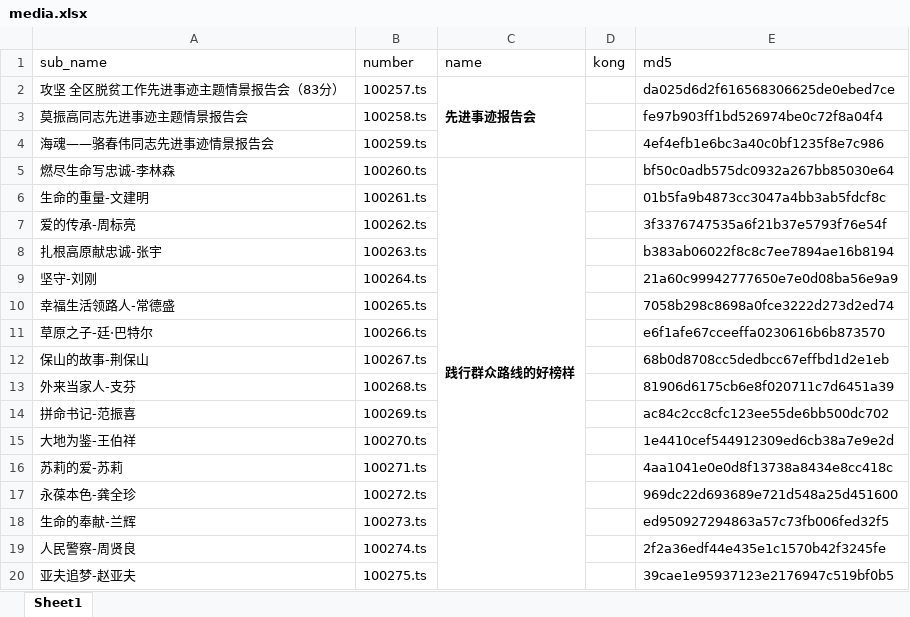
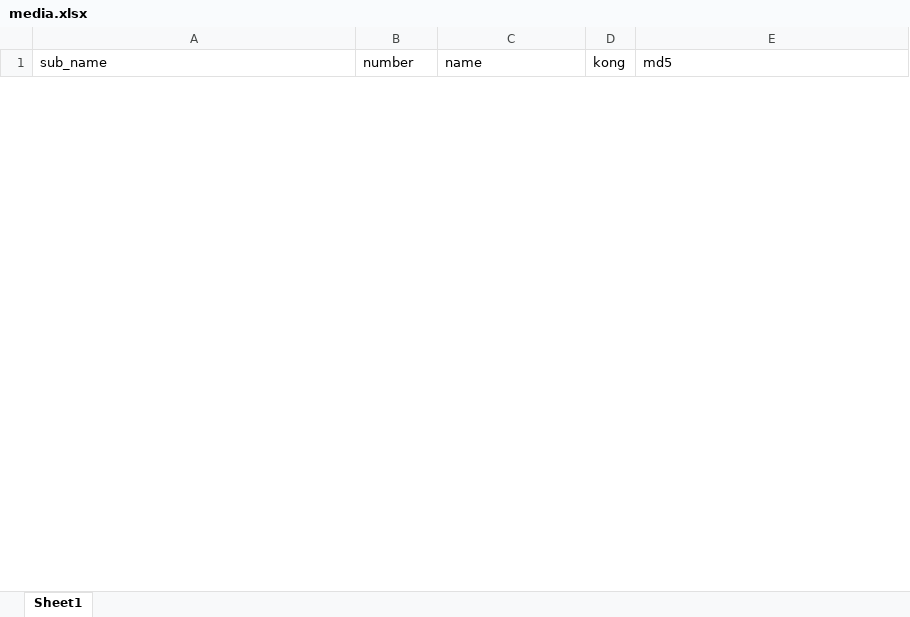
Before and after one commit to bjfuzzj/hsyxtv, an Excel workbook: storage/media.xlsx, sheet Sheet1, drawn as a sheet; only a part is shown; values as stored, in another font and other column widths than the file's, no borders; removed rows and columns are numbered as before the commit, all else as after; the diff covers the shown part only; the diff names each change by its address in the sheet, - before the commit and + after, or states it on an @@ line.

```diff
--- a/storage/media.xlsx (sheet Sheet1)
+++ b/storage/media.xlsx (sheet Sheet1)
-row 2: 攻坚 全区脱贫工作先进事迹主题情景报告会（83分） | 100257.ts | 先进事迹报告会 |  | da025d6d2f616568306625de0ebed7ce
-row 3: 莫振高同志先进事迹主题情景报告会 | 100258.ts |  |  | fe97b903ff1bd526974be0c72f8a04f4
-row 4: 海魂——骆春伟同志先进事迹情景报告会 | 100259.ts |  |  | 4ef4efb1e6bc3a40c0bf1235f8e7c986
-row 5: 燃尽生命写忠诚-李林森 | 100260.ts | 践行群众路线的好榜样 |  | bf50c0adb575dc0932a267bb85030e64
-row 6: 生命的重量-文建明 | 100261.ts |  |  | 01b5fa9b4873cc3047a4bb3ab5fdcf8c
-row 7: 爱的传承-周标亮 | 100262.ts |  |  | 3f3376747535a6f21b37e5793f76e54f
-row 8: 扎根高原献忠诚-张宇 | 100263.ts |  |  | b383ab06022f8c8c7ee7894ae16b8194
-row 9: 坚守-刘刚 | 100264.ts |  |  | 21a60c99942777650e7e0d08ba56e9a9
-row 10: 幸福生活领路人-常德盛 | 100265.ts |  |  | 7058b298c8698a0fce3222d273d2ed74
-row 11: 草原之子-廷·巴特尔 | 100266.ts |  |  | e6f1afe67cceeffa0230616b6b873570
-row 12: 保山的故事-荆保山 | 100267.ts |  |  | 68b0d8708cc5dedbcc67effbd1d2e1eb
-row 13: 外来当家人-支芬 | 100268.ts |  |  | 81906d6175cb6e8f020711c7d6451a39
-row 14: 拼命书记-范振喜 | 100269.ts |  |  | ac84c2cc8cfc123ee55de6bb500dc702
-row 15: 大地为鉴-王伯祥 | 100270.ts |  |  | 1e4410cef544912309ed6cb38a7e9e2d
-row 16: 苏莉的爱-苏莉 | 100271.ts |  |  | 4aa1041e0e0d8f13738a8434e8cc418c
-row 17: 永葆本色-龚全珍 | 100272.ts |  |  | 969dc22d693689e721d548a25d451600
-row 18: 生命的奉献-兰辉 | 100273.ts |  |  | ed950927294863a57c73fb006fed32f5
-row 19: 人民警察-周贤良 | 100274.ts |  |  | 2f2a36edf44e435e1c1570b42f3245fe
-row 20: 亚夫追梦-赵亚夫 | 100275.ts |  |  | 39cae1e95937123e2176947c519bf0b5
```
Also changed, not shown: 70 added rows and 27 removed rows elsewhere in this sheet, 1 other file.
